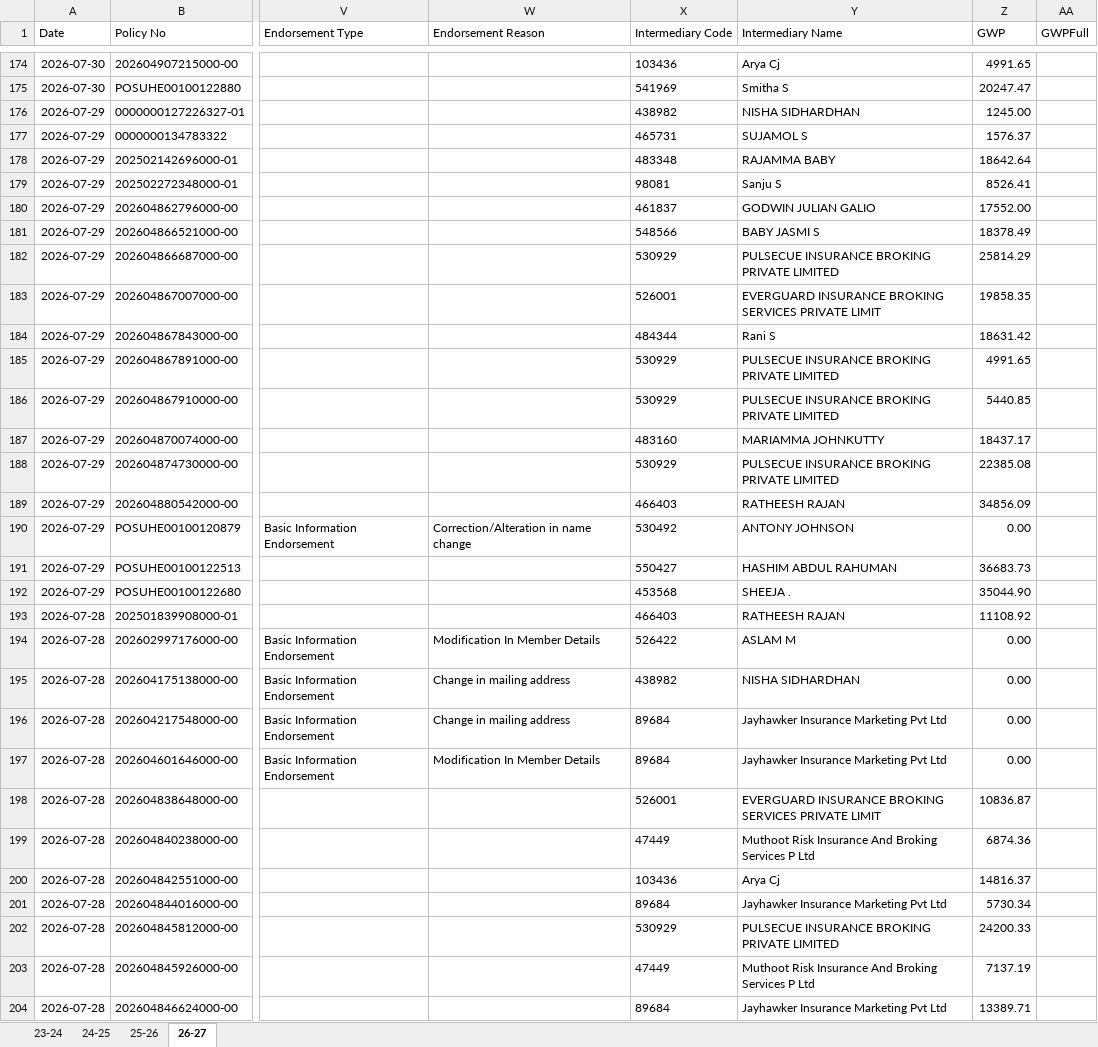
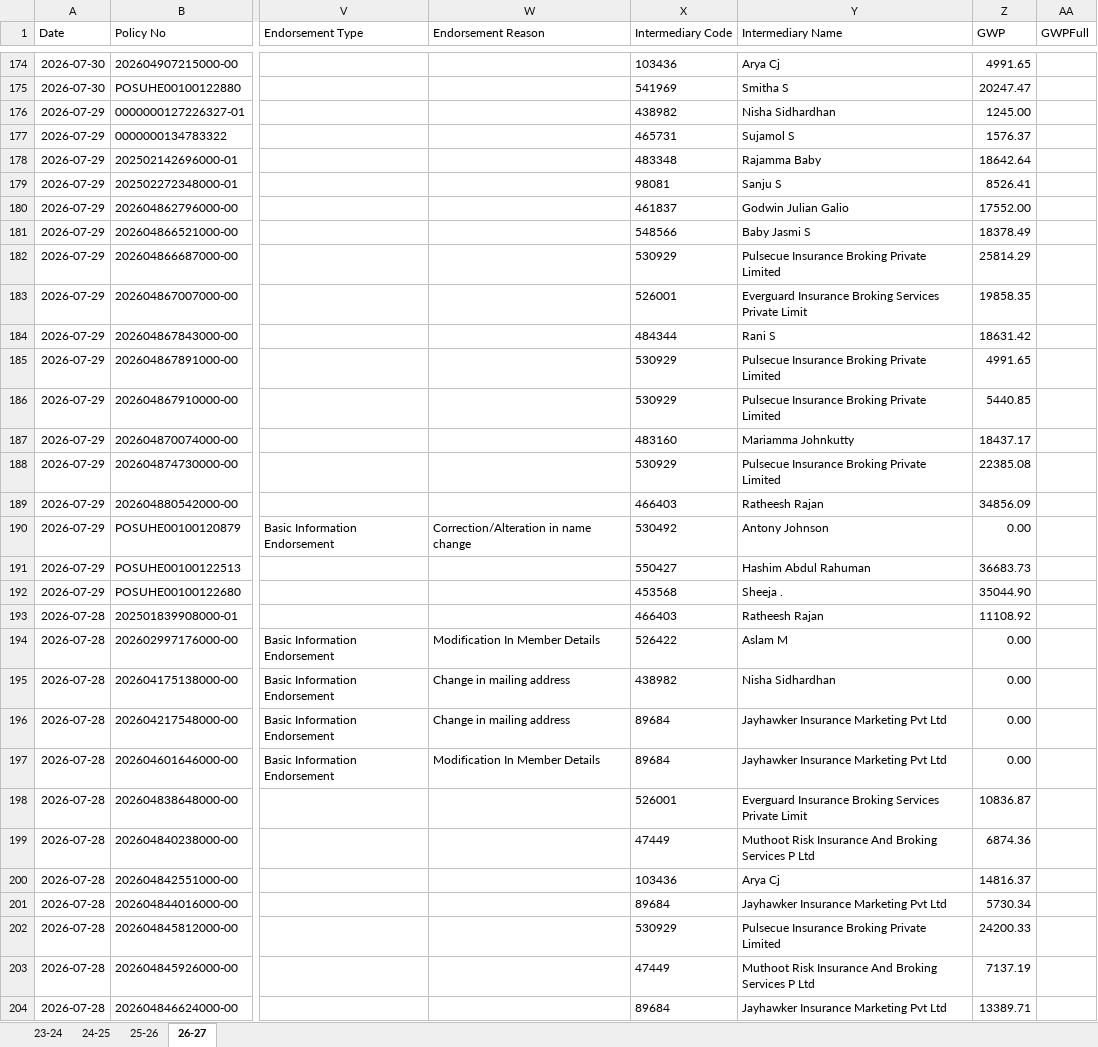
Before and after one commit to salesbuddysbi/Performance, an Excel workbook: data.xlsx, sheet 26-27, drawn as a sheet; only a part is shown, gaps mark what is left out; values as stored, in another font and other column widths than the file's, no borders; the diff covers the shown part only; the diff names each change by its address in the sheet, - before the commit and + after, or states it on an @@ line.

```diff
--- a/data.xlsx (sheet 26-27)
+++ b/data.xlsx (sheet 26-27)
-Y176 (Intermediary Name): NISHA SIDHARDHAN
+Y176 (Intermediary Name): Nisha Sidhardhan
-Y177 (Intermediary Name): SUJAMOL S
+Y177 (Intermediary Name): Sujamol S
-Y178 (Intermediary Name): RAJAMMA BABY
+Y178 (Intermediary Name): Rajamma Baby
-Y180 (Intermediary Name): GODWIN JULIAN GALIO
+Y180 (Intermediary Name): Godwin Julian Galio
-Y181 (Intermediary Name): BABY JASMI S
+Y181 (Intermediary Name): Baby Jasmi S
-Y182 (Intermediary Name): PULSECUE INSURANCE BROKING PRIVATE LIMITED
+Y182 (Intermediary Name): Pulsecue Insurance Broking Private Limited
-Y183 (Intermediary Name): EVERGUARD INSURANCE BROKING SERVICES PRIVATE LIMIT
+Y183 (Intermediary Name): Everguard Insurance Broking Services Private Limit
-Y185:Y186 (Intermediary Name): PULSECUE INSURANCE BROKING PRIVATE LIMITED
+Y185:Y186 (Intermediary Name): Pulsecue Insurance Broking Private Limited
-Y187 (Intermediary Name): MARIAMMA JOHNKUTTY
+Y187 (Intermediary Name): Mariamma Johnkutty
-Y188 (Intermediary Name): PULSECUE INSURANCE BROKING PRIVATE LIMITED
+Y188 (Intermediary Name): Pulsecue Insurance Broking Private Limited
-Y189 (Intermediary Name): RATHEESH RAJAN
+Y189 (Intermediary Name): Ratheesh Rajan
-Y190 (Intermediary Name): ANTONY JOHNSON
+Y190 (Intermediary Name): Antony Johnson
-Y191 (Intermediary Name): HASHIM ABDUL RAHUMAN
+Y191 (Intermediary Name): Hashim Abdul Rahuman
-Y192 (Intermediary Name): SHEEJA .
+Y192 (Intermediary Name): Sheeja .
-Y193 (Intermediary Name): RATHEESH RAJAN
+Y193 (Intermediary Name): Ratheesh Rajan
-Y194 (Intermediary Name): ASLAM M
+Y194 (Intermediary Name): Aslam M
-Y195 (Intermediary Name): NISHA SIDHARDHAN
+Y195 (Intermediary Name): Nisha Sidhardhan
-Y198 (Intermediary Name): EVERGUARD INSURANCE BROKING SERVICES PRIVATE LIMIT
+Y198 (Intermediary Name): Everguard Insurance Broking Services Private Limit
-Y202 (Intermediary Name): PULSECUE INSURANCE BROKING PRIVATE LIMITED
+Y202 (Intermediary Name): Pulsecue Insurance Broking Private Limited
```
Also changed, not shown: 417 edited cells elsewhere in this sheet, sheet 25-26, sheet 24-25, sheet 23-24, hidden cells.
